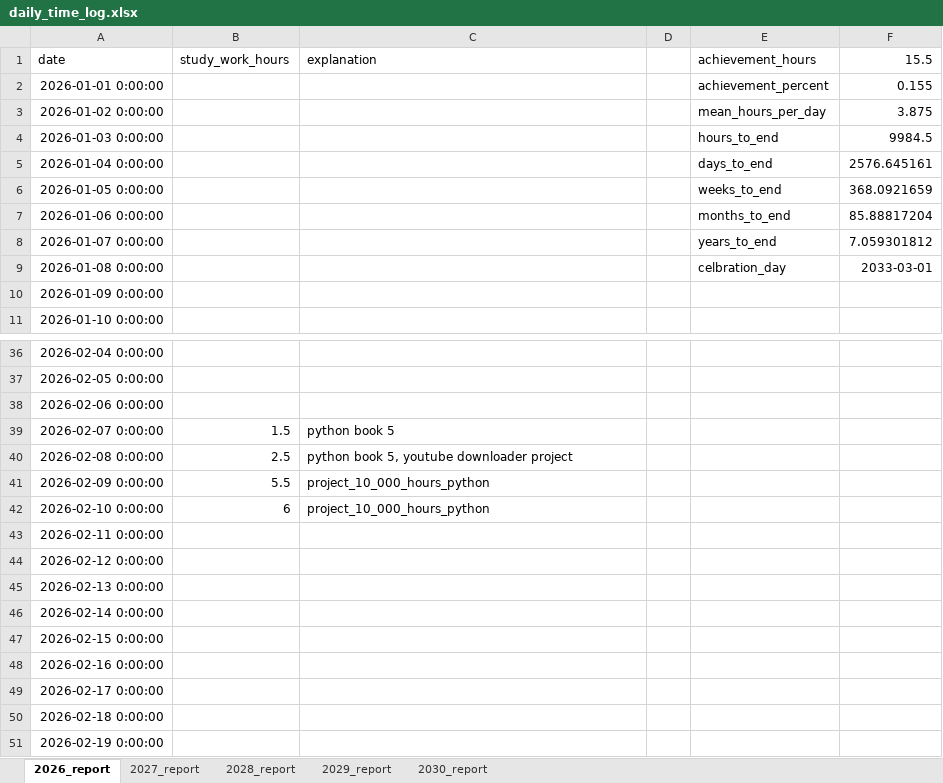
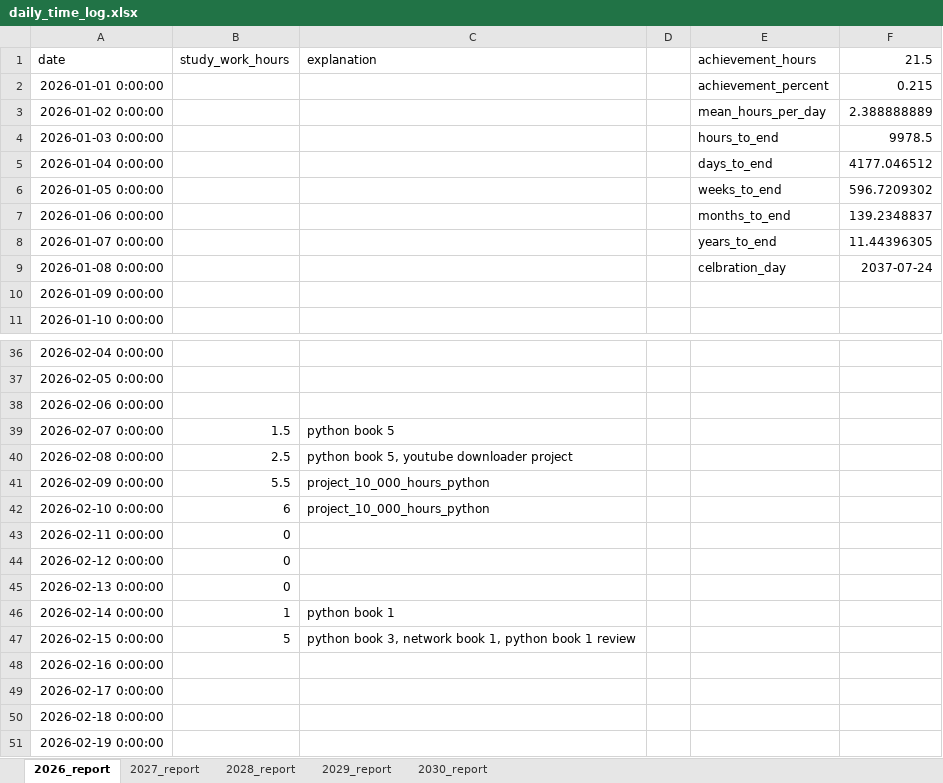
Before and after one commit to h-asadkhanipour/project_10_000_hours_python, an Excel workbook: data/daily_time_log.xlsx, sheet 2026_report, drawn as a sheet; only a part is shown, gaps mark what is left out; values as stored, in another font and other column widths than the file's, no borders; the diff names each change by its address in the sheet, - before the commit and + after, or states it on an @@ line.

```diff
--- a/data/daily_time_log.xlsx (sheet 2026_report)
+++ b/data/daily_time_log.xlsx (sheet 2026_report)
-F1: 15.5
+F1: 21.5
-F2 (21.5): 0.155
+F2 (21.5): 0.215
-F3 (21.5): 3.875
+F3 (21.5): 2.388888889
-F4 (21.5): 9984.5
+F4 (21.5): 9978.5
-F5 (21.5): 2576.645161
+F5 (21.5): 4177.046512
-F6 (21.5): 368.0921659
+F6 (21.5): 596.7209302
-F7 (21.5): 85.88817204
+F7 (21.5): 139.2348837
-F8 (21.5): 7.059301812
+F8 (21.5): 11.44396305
-F9 (21.5): 2033-03-01
+F9 (21.5): 2037-07-24
-B43:B45 (study_work_hours): (empty)
+B43:B45 (study_work_hours): 0
-B46 (study_work_hours): (empty)
+B46 (study_work_hours): 1
-C46 (explanation): (empty)
+C46 (explanation): python book 1
-B47 (study_work_hours): (empty)
+B47 (study_work_hours): 5
-C47 (explanation): (empty)
+C47 (explanation): python book 3, network book 1, python book 1 review
```
Also changed, not shown: sheet 2027_report, sheet 2029_report, sheet 2030_report, sheet 2028_report.
